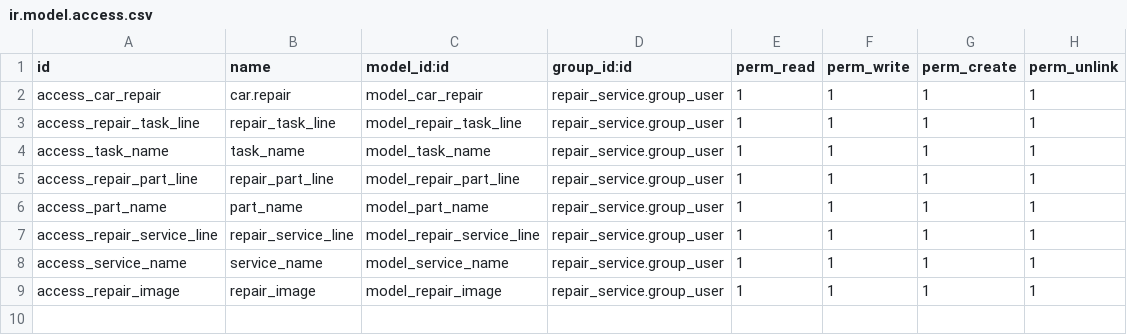
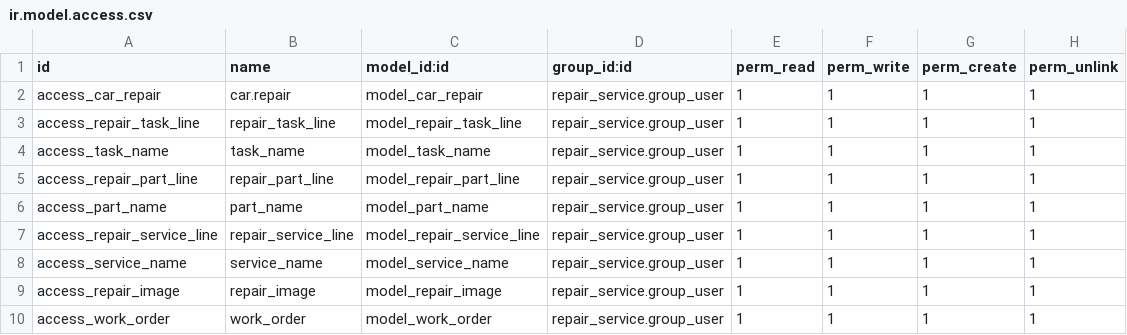
Before and after one commit to consultingerp/repair_service, a CSV file: repair_service/security/ir.model.access.csv, drawn as a sheet; the diff names each change by its address in the sheet, - before the commit and + after, or states it on an @@ line.

Commit message:
Added validation and work order menu

```diff
--- a/repair_service/security/ir.model.access.csv
+++ b/repair_service/security/ir.model.access.csv
+row 10: access_work_order | work_order | model_work_order | repair_service.group_user | 1 | 1 | 1 | 1
```
Also changed, not shown: 4 other files.
